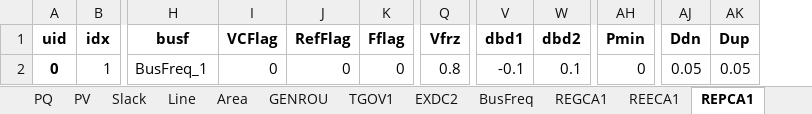
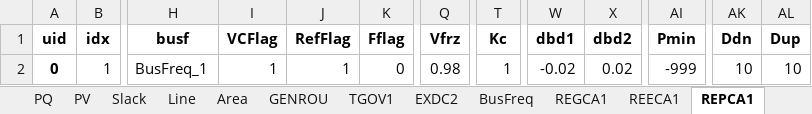
Before and after one commit to jinningwang/andes, an Excel workbook: andes/cases/kundur/kundur_reg.xlsx, sheet REPCA1, drawn as a sheet; only a part is shown, gaps mark what is left out; values as stored, in another font and other column widths than the file's, no borders; addresses are those after the commit; the diff names each change by its address in the sheet, - before the commit and + after, or states it on an @@ line.

Commit message:
Updated `kundur_reg.xlsx`; minor tweaks to `s_update_var`

```diff
--- a/andes/cases/kundur/kundur_reg.xlsx (sheet REPCA1)
+++ b/andes/cases/kundur/kundur_reg.xlsx (sheet REPCA1)
+column T (Kc), row 2: 1
-I2 (VCFlag): 0
+I2 (VCFlag): 1
-J2 (RefFlag): 0
+J2 (RefFlag): 1
-Q2 (Vfrz): 0.8
+Q2 (Vfrz): 0.98
-W2 (dbd1): -0.1
+W2 (dbd1): -0.02
-X2 (dbd2): 0.1
+X2 (dbd2): 0.02
-AI2 (Pmin): 0
+AI2 (Pmin): -999
-AK2 (Ddn): 0.05
+AK2 (Ddn): 10
-AL2 (Dup): 0.05
+AL2 (Dup): 10
```
Also changed, not shown: sheet Toggler, 1 other file.
